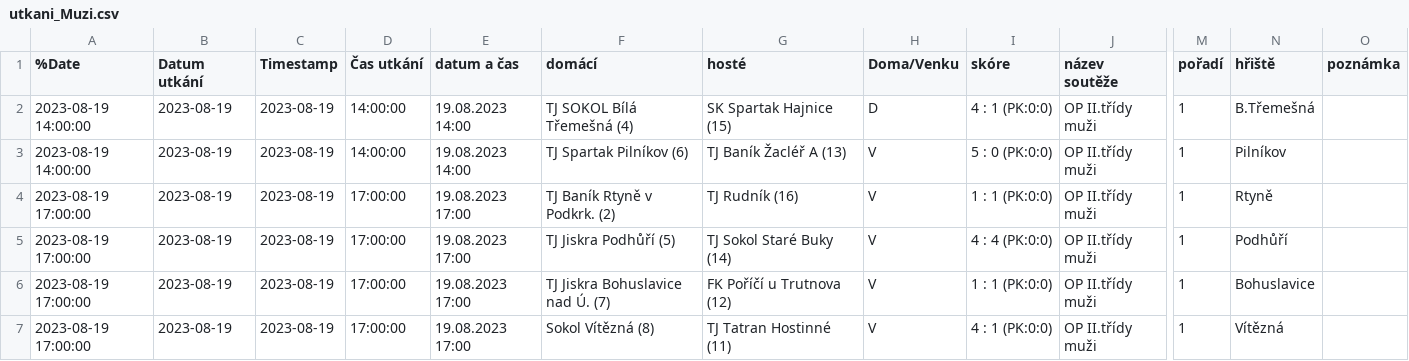
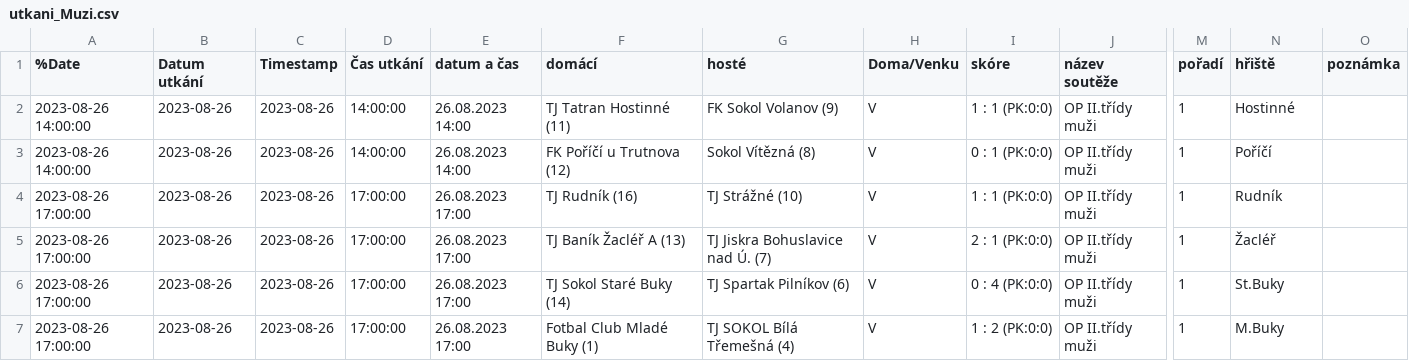
Before and after one commit to MustafaHadzi/bt_matches, a CSV file: utkani_Muzi.csv, drawn as a sheet; only a part is shown, gaps mark what is left out; the diff covers the shown part only; the diff names each change by its address in the sheet, - before the commit and + after, or states it on an @@ line.

Commit message:
Committing file utkani_Muzi.csv

```diff
--- a/utkani_Muzi.csv
+++ b/utkani_Muzi.csv
-A2:A3 (%Date): 2023-08-19 14:00:00
+A2:A3 (%Date): 2023-08-26 14:00:00
-B2:B7 (Datum utkání): 2023-08-19
+B2:B7 (Datum utkání): 2023-08-26
-C2:C7 (Timestamp): 2023-08-19
+C2:C7 (Timestamp): 2023-08-26
-E2:E3 (datum a čas): 19.08.2023 14:00
+E2:E3 (datum a čas): 26.08.2023 14:00
-F2 (domácí): TJ SOKOL Bílá Třemešná (4)
+F2 (domácí): TJ Tatran Hostinné (11)
-G2 (hosté): SK Spartak Hajnice (15)
+G2 (hosté): FK Sokol Volanov (9)
-H2 (Doma/Venku): D
+H2 (Doma/Venku): V
-I2 (skóre): 4 : 1 (PK:0:0)
+I2 (skóre): 1 : 1 (PK:0:0)
-N2 (hřiště): B.Třemešná
+N2 (hřiště): Hostinné
-F3 (domácí): TJ Spartak Pilníkov (6)
+F3 (domácí): FK Poříčí u Trutnova (12)
-G3 (hosté): TJ Baník Žacléř A (13)
+G3 (hosté): Sokol Vítězná (8)
-I3 (skóre): 5 : 0 (PK:0:0)
+I3 (skóre): 0 : 1 (PK:0:0)
-N3 (hřiště): Pilníkov
+N3 (hřiště): Poříčí
-A4:A7 (%Date): 2023-08-19 17:00:00
+A4:A7 (%Date): 2023-08-26 17:00:00
-E4:E7 (datum a čas): 19.08.2023 17:00
+E4:E7 (datum a čas): 26.08.2023 17:00
-F4 (domácí): TJ Baník Rtyně v Podkrk. (2)
+F4 (domácí): TJ Rudník (16)
-G4 (hosté): TJ Rudník (16)
+G4 (hosté): TJ Strážné (10)
-N4 (hřiště): Rtyně
+N4 (hřiště): Rudník
-F5 (domácí): TJ Jiskra Podhůří (5)
+F5 (domácí): TJ Baník Žacléř A (13)
-G5 (hosté): TJ Sokol Staré Buky (14)
+G5 (hosté): TJ Jiskra Bohuslavice nad Ú. (7)
-I5 (skóre): 4 : 4 (PK:0:0)
+I5 (skóre): 2 : 1 (PK:0:0)
-N5 (hřiště): Podhůří
+N5 (hřiště): Žacléř
-F6 (domácí): TJ Jiskra Bohuslavice nad Ú. (7)
+F6 (domácí): TJ Sokol Staré Buky (14)
-G6 (hosté): FK Poříčí u Trutnova (12)
+G6 (hosté): TJ Spartak Pilníkov (6)
-I6 (skóre): 1 : 1 (PK:0:0)
+I6 (skóre): 0 : 4 (PK:0:0)
-N6 (hřiště): Bohuslavice
+N6 (hřiště): St.Buky
-F7 (domácí): Sokol Vítězná (8)
+F7 (domácí): Fotbal Club Mladé Buky (1)
-G7 (hosté): TJ Tatran Hostinné (11)
+G7 (hosté): TJ SOKOL Bílá Třemešná (4)
-I7 (skóre): 4 : 1 (PK:0:0)
+I7 (skóre): 1 : 2 (PK:0:0)
-N7 (hřiště): Vítězná
+N7 (hřiště): M.Buky
```
Also changed, not shown: 17 edited cells elsewhere in this file.
